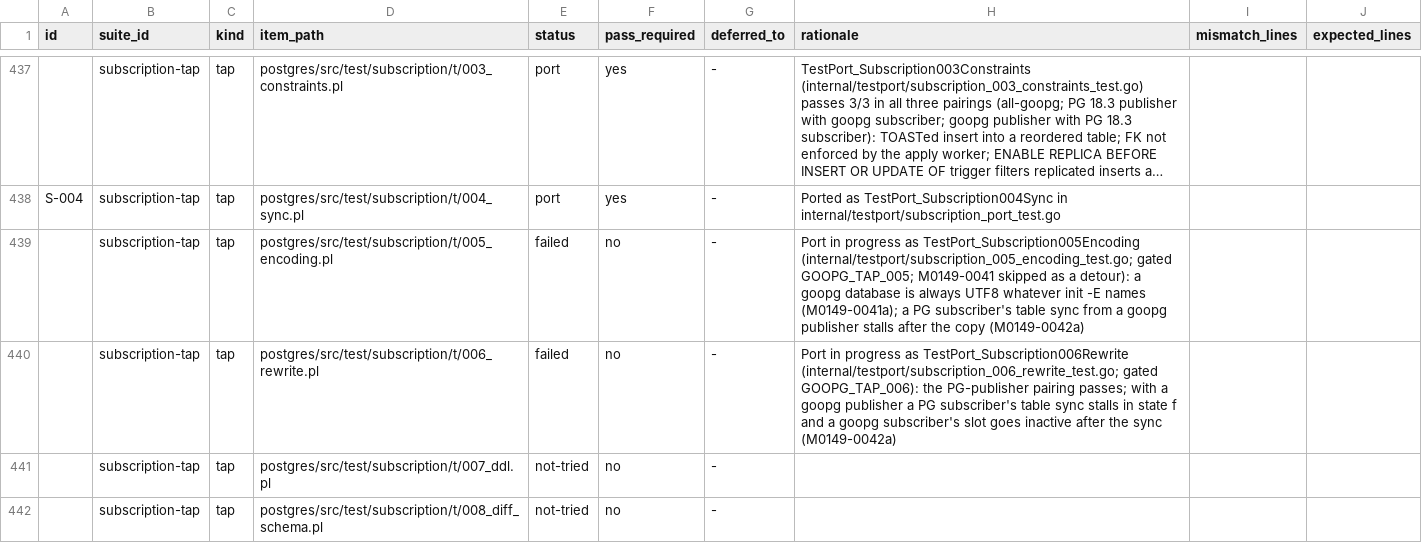
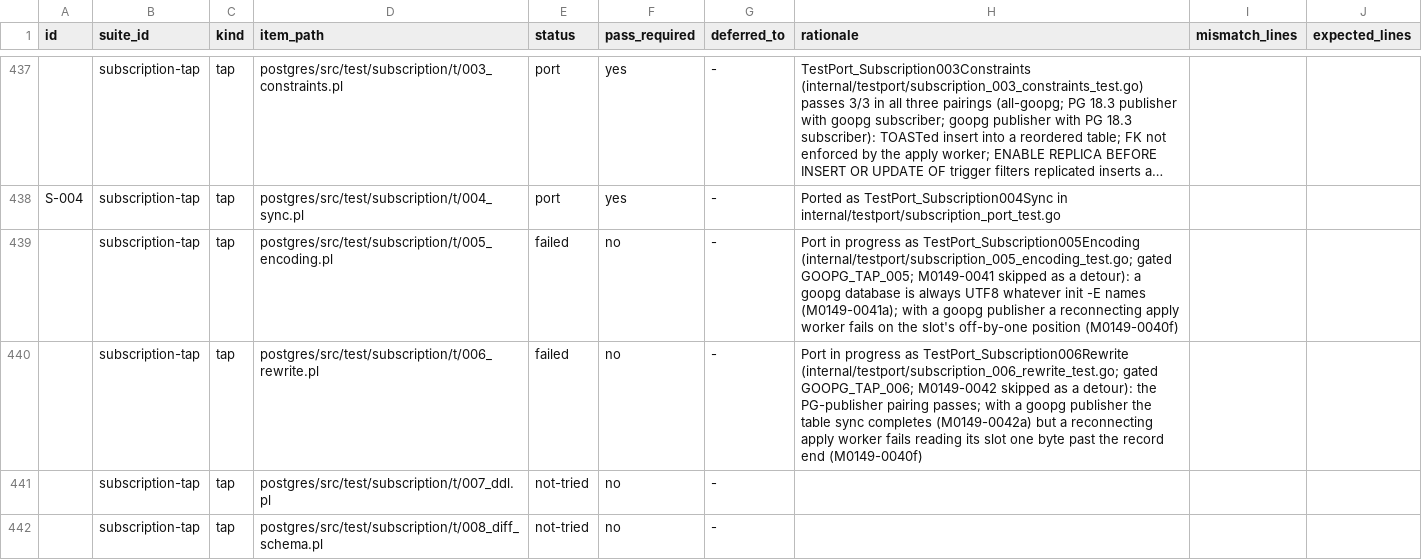
Before and after one commit to ryogrid/goopg, a CSV file: docs/test-port/postgres-oracle-target-inventory.csv, drawn as a sheet; only a part is shown, gaps mark what is left out; long unchanged cells end in …; the diff names each change by its address in the sheet, - before the commit and + after, or states it on an @@ line.

```diff
--- a/docs/test-port/postgres-oracle-target-inventory.csv
+++ b/docs/test-port/postgres-oracle-target-inventory.csv
-H439 (rationale): …names (M0149-0041a); a PG subscriber's table sync from a goopg publisher stalls after the copy (M0149-0042a)
+H439 (rationale): …names (M0149-0041a); with a goopg publisher a reconnecting apply worker fails on the slot's off-by-one position (M0149-0040f)
-H440 (rationale): …(internal/testport/subscription_006_rewrite_test.go; gated GOOPG_TAP_006): the PG-publisher pairing passes; with a goopg publisher a PG subscriber's table sync stalls in state f and a goopg subscriber's slot goes inactive after the sync (M0149-0042a)
+H440 (rationale): …(internal/testport/subscription_006_rewrite_test.go; gated GOOPG_TAP_006; M0149-0042 skipped as a detour): the PG-publisher pairing passes; with a goopg publisher the table sync completes (M0149-0042a) but a reconnecting apply worker fails reading its slot one byte past the record end (M0149-0040f)
```
Also changed, not shown: 10 other files.
